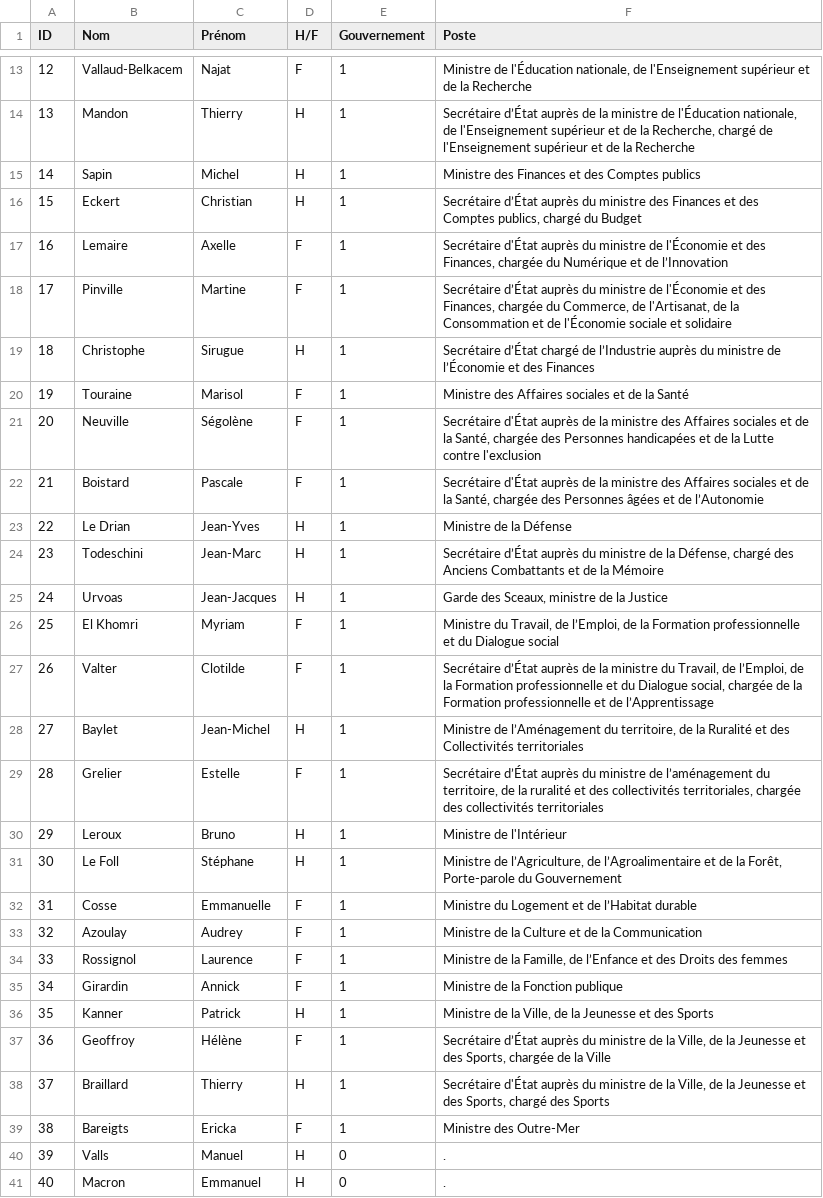
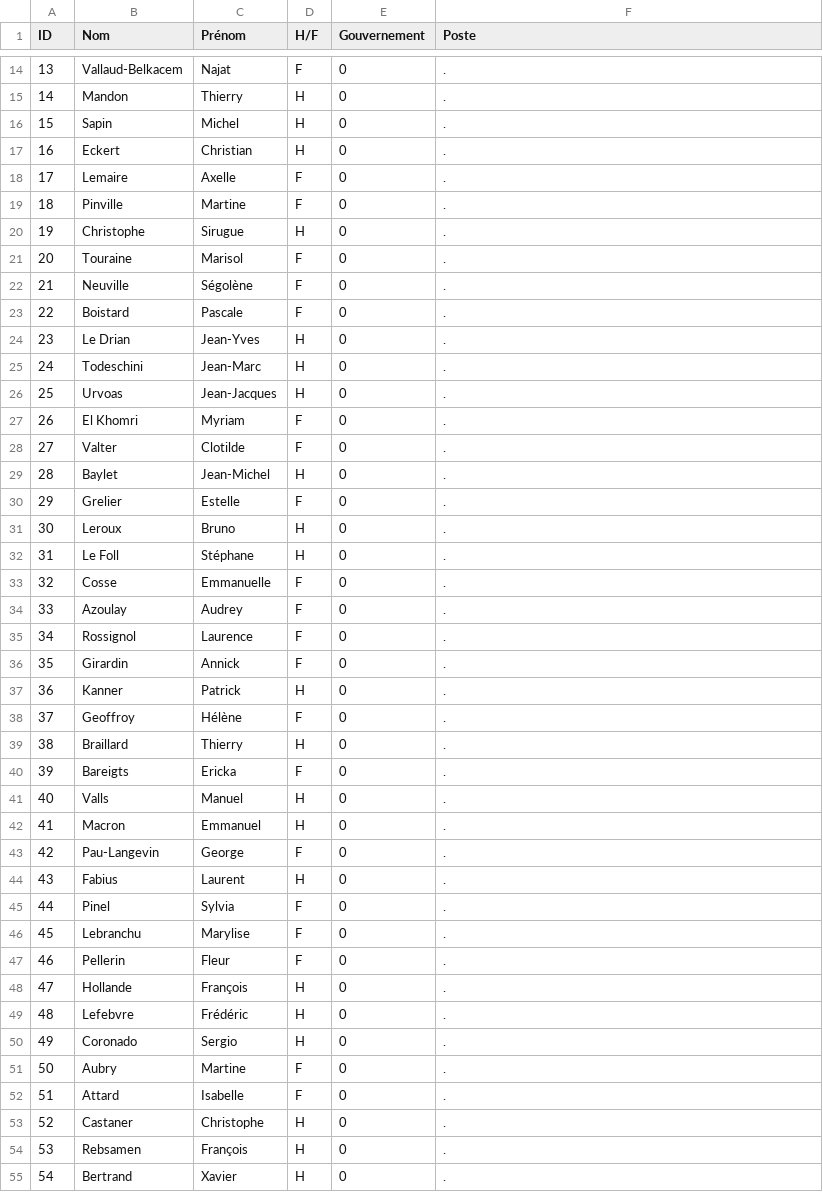
Before and after one commit to paulloz/tinder-du-gouvernement, a TSV file: src/assets/tsv/all.tsv, drawn as a sheet; only a part is shown, gaps mark what is left out; the shorter side is filled out with more unchanged rows; addresses are those after the commit; the diff covers the shown part only; the diff names each change by its address in the sheet, - before the commit and + after, or states it on an @@ line.

```diff
--- a/src/assets/tsv/all.tsv
+++ b/src/assets/tsv/all.tsv
@@ column A (ID) renumbered from row 3 down @@
-E14:E40 (Gouvernement): 1
+E14:E40 (Gouvernement): 0
-F14 (Poste): Ministre de l'Éducation nationale, de l'Enseignement supérieur et de la Recherche
+F14 (Poste): .
-F15 (Poste): Secrétaire d’État auprès de la ministre de l'Éducation nationale, de l'Enseignement supérieur et de la Recherche, chargé de l'Enseignement supérieur et de la Recherche
+F15 (Poste): .
-F16 (Poste): Ministre des Finances et des Comptes publics
+F16 (Poste): .
-F17 (Poste): Secrétaire d’État auprès du ministre des Finances et des Comptes publics, chargé du Budget
+F17 (Poste): .
-F18 (Poste): Secrétaire d'État auprès du ministre de l'Économie et des Finances, chargée du Numérique et de l’Innovation
+F18 (Poste): .
-F19 (Poste): Secrétaire d’État auprès du ministre de l'Économie et des Finances, chargée du Commerce, de l'Artisanat, de la Consommation et de l'Économie sociale et solidaire
+F19 (Poste): .
-F20 (Poste): Secrétaire d’État chargé de l’Industrie auprès du ministre de l’Économie et des Finances
+F20 (Poste): .
-F21 (Poste): Ministre des Affaires sociales et de la Santé
+F21 (Poste): .
-F22 (Poste): Secrétaire d'État auprès de la ministre des Affaires sociales et de la Santé, chargée des Personnes handicapées et de la Lutte contre l'exclusion
+F22 (Poste): .
-F23 (Poste): Secrétaire d'État auprès de la ministre des Affaires sociales et de la Santé, chargée des Personnes âgées et de l’Autonomie
+F23 (Poste): .
-F24 (Poste): Ministre de la Défense
+F24 (Poste): .
-F25 (Poste): Secrétaire d’État auprès du ministre de la Défense, chargé des Anciens Combattants et de la Mémoire
+F25 (Poste): .
-F26 (Poste): Garde des Sceaux, ministre de la Justice
+F26 (Poste): .
-F27 (Poste): Ministre du Travail, de l’Emploi, de la Formation professionnelle et du Dialogue social
+F27 (Poste): .
-F28 (Poste): Secrétaire d’État auprès de la ministre du Travail, de l’Emploi, de la Formation professionnelle et du Dialogue social, chargée de la Formation professionnelle et de l’Apprentissage
+F28 (Poste): .
-F29 (Poste): Ministre de l’Aménagement du territoire, de la Ruralité et des Collectivités territoriales
+F29 (Poste): .
-F30 (Poste): Secrétaire d’État auprès du ministre de l’aménagement du territoire, de la ruralité et des collectivités territoriales, chargée des collectivités territoriales
+F30 (Poste): .
-F31 (Poste): Ministre de l'Intérieur
+F31 (Poste): .
-F32 (Poste): Ministre de l’Agriculture, de l’Agroalimentaire et de la Forêt, Porte-parole du Gouvernement
+F32 (Poste): .
-F33 (Poste): Ministre du Logement et de l’Habitat durable
+F33 (Poste): .
-F34 (Poste): Ministre de la Culture et de la Communication
+F34 (Poste): .
-F35 (Poste): Ministre de la Famille, de l’Enfance et des Droits des femmes
+F35 (Poste): .
-F36 (Poste): Ministre de la Fonction publique
+F36 (Poste): .
-F37 (Poste): Ministre de la Ville, de la Jeunesse et des Sports
+F37 (Poste): .
-F38 (Poste): Secrétaire d’État auprès du ministre de la Ville, de la Jeunesse et des Sports, chargée de la Ville
+F38 (Poste): .
-F39 (Poste): Secrétaire d'État auprès du ministre de la Ville, de la Jeunesse et des Sports, chargé des Sports
+F39 (Poste): .
-F40 (Poste): Ministre des Outre-Mer
+F40 (Poste): .
```
Also changed, not shown: 1 added row and 22 edited cells elsewhere in this file, 1 other file.
